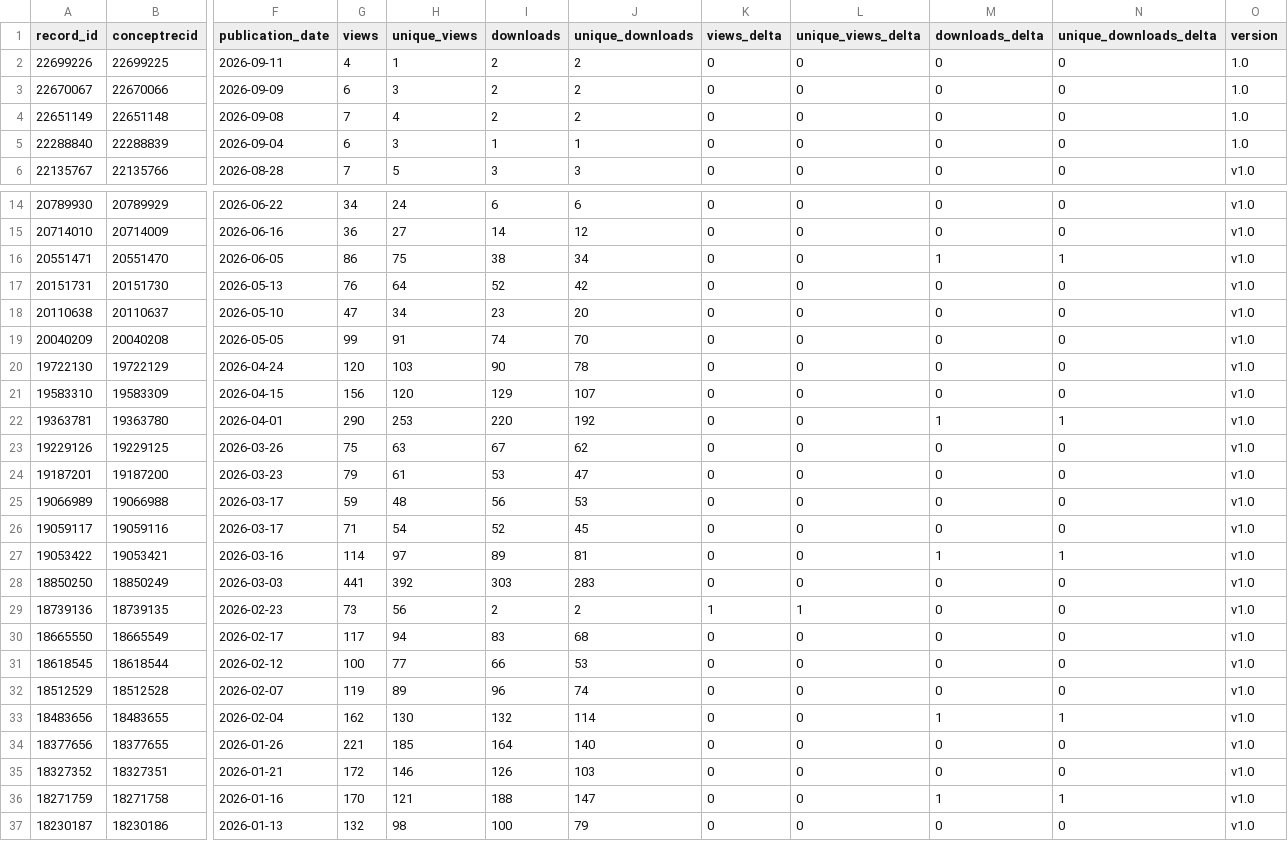
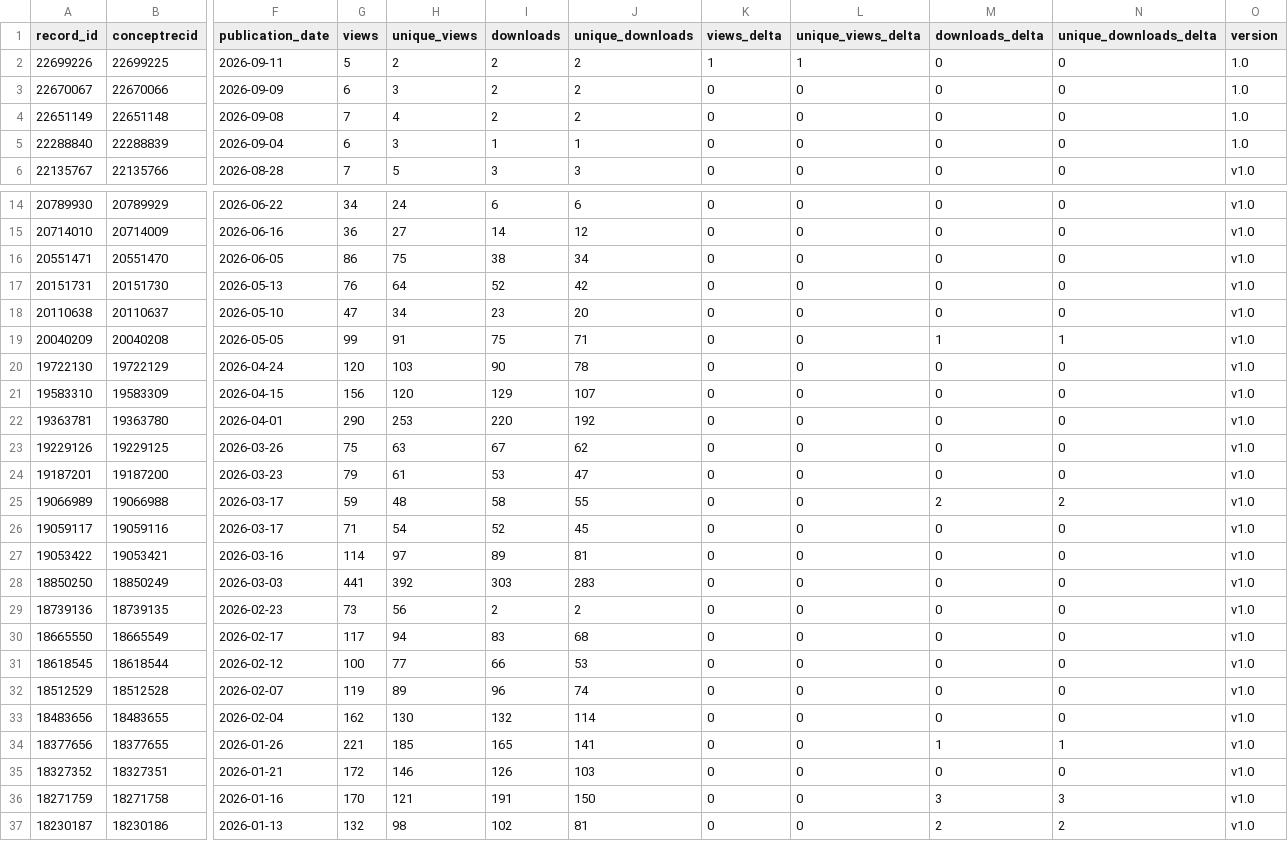
Before and after one commit to matsuoka-GPT/matsuoka-GPT.github.io, a CSV file: data/zenodo/zenodo_records.csv, drawn as a sheet; only a part is shown, gaps mark what is left out; the diff covers the shown part only; the diff names each change by its address in the sheet, - before the commit and + after, or states it on an @@ line.

```diff
--- a/data/zenodo/zenodo_records.csv
+++ b/data/zenodo/zenodo_records.csv
-G2 (views): 4
+G2 (views): 5
-H2 (unique_views): 1
+H2 (unique_views): 2
-K2 (views_delta): 0
+K2 (views_delta): 1
-L2 (unique_views_delta): 0
+L2 (unique_views_delta): 1
-M16 (downloads_delta): 1
+M16 (downloads_delta): 0
-N16 (unique_downloads_delta): 1
+N16 (unique_downloads_delta): 0
-I19 (downloads): 74
+I19 (downloads): 75
-J19 (unique_downloads): 70
+J19 (unique_downloads): 71
-M19 (downloads_delta): 0
+M19 (downloads_delta): 1
-N19 (unique_downloads_delta): 0
+N19 (unique_downloads_delta): 1
-M22 (downloads_delta): 1
+M22 (downloads_delta): 0
-N22 (unique_downloads_delta): 1
+N22 (unique_downloads_delta): 0
-I25 (downloads): 56
+I25 (downloads): 58
-J25 (unique_downloads): 53
+J25 (unique_downloads): 55
-M25 (downloads_delta): 0
+M25 (downloads_delta): 2
-N25 (unique_downloads_delta): 0
+N25 (unique_downloads_delta): 2
-M27 (downloads_delta): 1
+M27 (downloads_delta): 0
-N27 (unique_downloads_delta): 1
+N27 (unique_downloads_delta): 0
-K29 (views_delta): 1
+K29 (views_delta): 0
-L29 (unique_views_delta): 1
+L29 (unique_views_delta): 0
-M33 (downloads_delta): 1
+M33 (downloads_delta): 0
-N33 (unique_downloads_delta): 1
+N33 (unique_downloads_delta): 0
-I34 (downloads): 164
+I34 (downloads): 165
-J34 (unique_downloads): 140
+J34 (unique_downloads): 141
-M34 (downloads_delta): 0
+M34 (downloads_delta): 1
-N34 (unique_downloads_delta): 0
+N34 (unique_downloads_delta): 1
-I36 (downloads): 188
+I36 (downloads): 191
-J36 (unique_downloads): 147
+J36 (unique_downloads): 150
-M36 (downloads_delta): 1
+M36 (downloads_delta): 3
-N36 (unique_downloads_delta): 1
+N36 (unique_downloads_delta): 3
-I37 (downloads): 100
+I37 (downloads): 102
-J37 (unique_downloads): 79
+J37 (unique_downloads): 81
-M37 (downloads_delta): 0
+M37 (downloads_delta): 2
-N37 (unique_downloads_delta): 0
+N37 (unique_downloads_delta): 2
```
Also changed, not shown: 18 edited cells elsewhere in this file, data/zenodo/history.csv, 3 other files.
